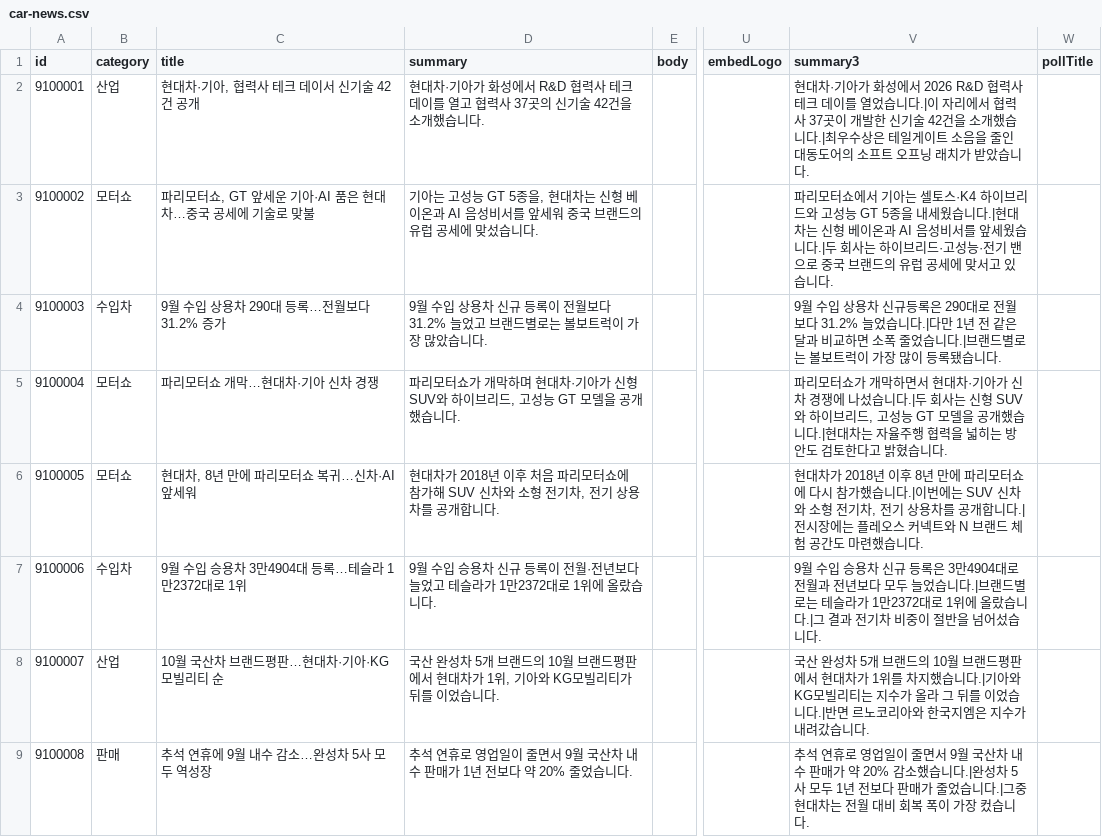
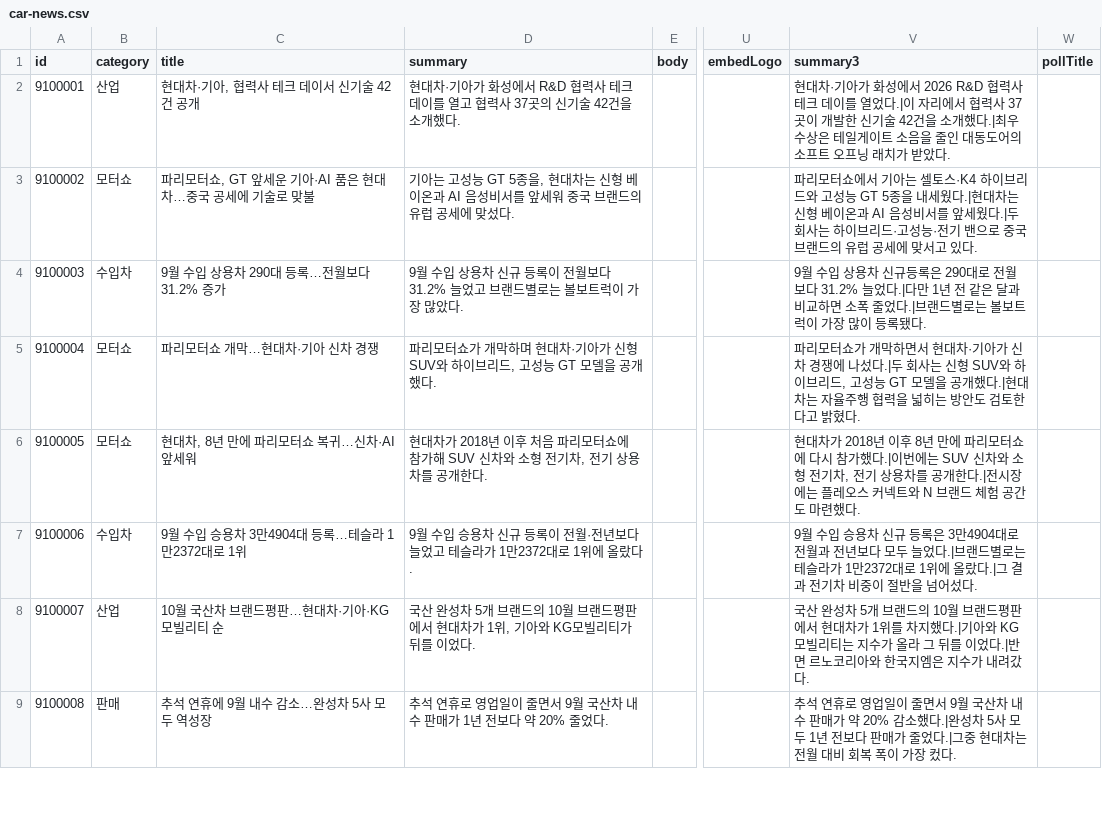
Before and after one commit to bobaekimboae/bobaedream, a CSV file: data/boards/car-news.csv, drawn as a sheet; only a part is shown, gaps mark what is left out; the diff covers the shown part only; the diff names each change by its address in the sheet, - before the commit and + after, or states it on an @@ line.

```diff
--- a/data/boards/car-news.csv
+++ b/data/boards/car-news.csv
-D2 (summary): …소개했습니다.
+D2 (summary): …소개했다.
-V2 (summary3): …를 열었습니다.|이 자리에서 협력사 37곳이 개발한 신기술 42건을 소개했습니다.|최우수상은 테일게이트 소음을 줄인 대동도어의 소프트 오프닝 래치가 받았습니다.
+V2 (summary3): …를 열었다.|이 자리에서 협력사 37곳이 개발한 신기술 42건을 소개했다.|최우수상은 테일게이트 소음을 줄인 대동도어의 소프트 오프닝 래치가 받았다.
-D3 (summary): …에 맞섰습니다.
+D3 (summary): …에 맞섰다.
-V3 (summary3): …내세웠습니다.|현대차는 신형 베이온과 AI 음성비서를 앞세웠습니다.|두 회사는 하이브리드·고성능·전기 밴으로 중국 브랜드의 유럽 공세에 맞서고 있습니다.
+V3 (summary3): …내세웠다.|현대차는 신형 베이온과 AI 음성비서를 앞세웠다.|두 회사는 하이브리드·고성능·전기 밴으로 중국 브랜드의 유럽 공세에 맞서고 있다.
-D4 (summary): …장 많았습니다.
+D4 (summary): …장 많았다.
-V4 (summary3): …31.2% 늘었습니다.|다만 1년 전 같은 달과 비교하면 소폭 줄었습니다.|브랜드별로는 볼보트럭이 가장 많이 등록됐습니다.
+V4 (summary3): …31.2% 늘었다.|다만 1년 전 같은 달과 비교하면 소폭 줄었다.|브랜드별로는 볼보트럭이 가장 많이 등록됐다.
-D5 (summary): …공개했습니다.
+D5 (summary): …공개했다.
-V5 (summary3): …에 나섰습니다.|두 회사는 신형 SUV와 하이브리드, 고성능 GT 모델을 공개했습니다.|현대차는 자율주행 협력을 넓히는 방안도 검토한다고 밝혔습니다.
+V5 (summary3): …에 나섰다.|두 회사는 신형 SUV와 하이브리드, 고성능 GT 모델을 공개했다.|현대차는 자율주행 협력을 넓히는 방안도 검토한다고 밝혔다.
-D6 (summary): …를 공개합니다.
+D6 (summary): …를 공개한다.
-V6 (summary3): …참가했습니다.|이번에는 SUV 신차와 소형 전기차, 전기 상용차를 공개합니다.|전시장에는 플레오스 커넥트와 N 브랜드 체험 공간도 마련했습니다.
+V6 (summary3): …참가했다.|이번에는 SUV 신차와 소형 전기차, 전기 상용차를 공개한다.|전시장에는 플레오스 커넥트와 N 브랜드 체험 공간도 마련했다.
-D7 (summary): …에 올랐습니다.
+D7 (summary): …에 올랐다.
-V7 (summary3): …두 늘었습니다.|브랜드별로는 테슬라가 1만2372대로 1위에 올랐습니다.|그 결과 전기차 비중이 절반을 넘어섰습니다.
+V7 (summary3): …두 늘었다.|브랜드별로는 테슬라가 1만2372대로 1위에 올랐다.|그 결과 전기차 비중이 절반을 넘어섰다.
-D8 (summary): …를 이었습니다.
+D8 (summary): …를 이었다.
-V8 (summary3): …차지했습니다.|기아와 KG모빌리티는 지수가 올라 그 뒤를 이었습니다.|반면 르노코리아와 한국지엠은 지수가 내려갔습니다.
+V8 (summary3): …차지했다.|기아와 KG모빌리티는 지수가 올라 그 뒤를 이었다.|반면 르노코리아와 한국지엠은 지수가 내려갔다.
-D9 (summary): …20% 줄었습니다.
+D9 (summary): …20% 줄었다.
-V9 (summary3): …20% 감소했습니다.|완성차 5사 모두 1년 전보다 판매가 줄었습니다.|그중 현대차는 전월 대비 회복 폭이 가장 컸습니다.
+V9 (summary3): …20% 감소했다.|완성차 5사 모두 1년 전보다 판매가 줄었다.|그중 현대차는 전월 대비 회복 폭이 가장 컸다.
```
Also changed, not shown: 55 edited cells elsewhere in this file, 3 other files.
